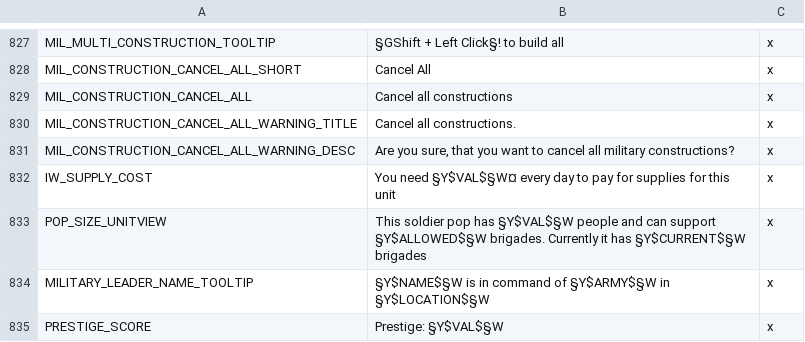
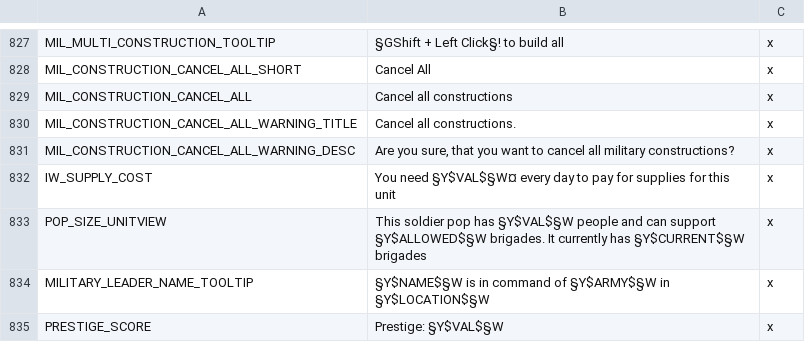
Before and after one commit to lilp123a/Victoria-Universalis-Fork, a CSV file: Victoria Universalis Fork/localisation/Interface.csv, drawn as a sheet; only a part is shown, gaps mark what is left out.

```diff
--- a/Victoria Universalis Fork/localisation/Interface.csv
+++ b/Victoria Universalis Fork/localisation/Interface.csv
@@ -832,3 +832,3 @@ MIL_CONSTRUCTION_CANCEL_ALL_WARNING_DESC;Are you sure, that you want to cancel a
 IW_SUPPLY_COST;You need §Y$VAL$§W¤ every day to pay for supplies for this unit;x
-POP_SIZE_UNITVIEW;This soldier pop has §Y$VAL$§W people and can support §Y$ALLOWED$§W brigades. Currently it has §Y$CURRENT$§W brigades;x
+POP_SIZE_UNITVIEW;This soldier pop has §Y$VAL$§W people and can support §Y$ALLOWED$§W brigades. It currently has §Y$CURRENT$§W brigades;x
 MILITARY_LEADER_NAME_TOOLTIP;§Y$NAME$§W is in command of §Y$ARMY$§W in §Y$LOCATION$§W;x
```
Also changed, not shown: Victoria Universalis Fork/localisation/Countries.csv, 17 other files.
